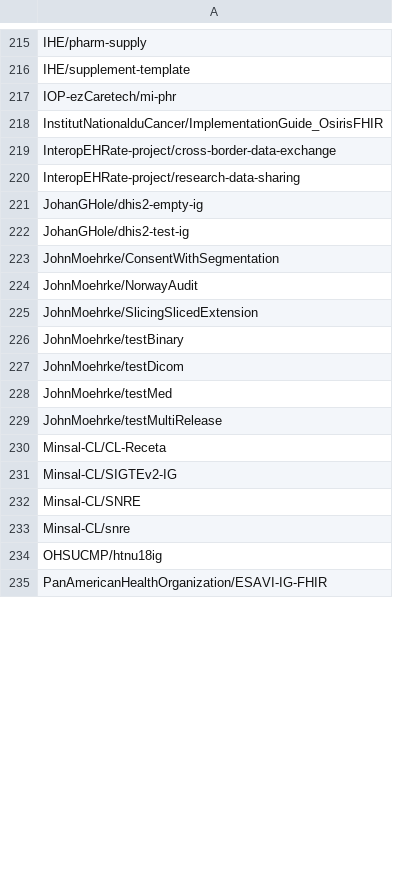
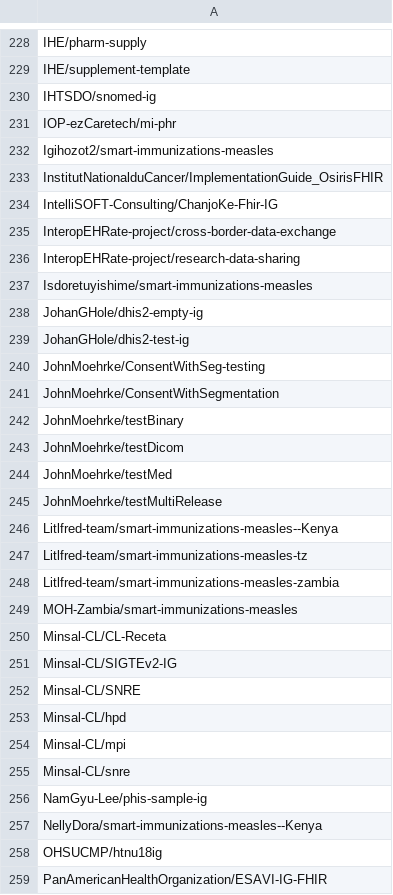
Before and after one commit to djvreeman/hl7-standards-dev-data, a CSV file: data/builds/build-repos.csv, drawn as a sheet; only a part is shown, gaps mark what is left out; the diff covers the shown part only.

```diff
--- a/data/builds/build-repos.csv
+++ b/data/builds/build-repos.csv
@@ -216,11 +229,14 @@ IHE/pharm-supply
 IHE/supplement-template
+IHTSDO/snomed-ig
 IOP-ezCaretech/mi-phr
+Igihozot2/smart-immunizations-measles
 InstitutNationalduCancer/ImplementationGuide_OsirisFHIR
+IntelliSOFT-Consulting/ChanjoKe-Fhir-IG
 InteropEHRate-project/cross-border-data-exchange
 InteropEHRate-project/research-data-sharing
+Isdoretuyishime/smart-immunizations-measles
 JohanGHole/dhis2-empty-ig
 JohanGHole/dhis2-test-ig
+JohnMoehrke/ConsentWithSeg-testing
 JohnMoehrke/ConsentWithSegmentation
-JohnMoehrke/NorwayAudit
-JohnMoehrke/SlicingSlicedExtension
 JohnMoehrke/testBinary
@@ -229,2 +245,6 @@ JohnMoehrke/testMed
 JohnMoehrke/testMultiRelease
+Litlfred-team/smart-immunizations-measles--Kenya
+Litlfred-team/smart-immunizations-measles-tz
+Litlfred-team/smart-immunizations-measles-zambia
+MOH-Zambia/smart-immunizations-measles
 Minsal-CL/CL-Receta
@@ -232,3 +252,7 @@ Minsal-CL/SIGTEv2-IG
 Minsal-CL/SNRE
+Minsal-CL/hpd
+Minsal-CL/mpi
 Minsal-CL/snre
+NamGyu-Lee/phis-sample-ig
+NellyDora/smart-immunizations-measles--Kenya
 OHSUCMP/htnu18ig
```
Also changed, not shown: 46 added rows, 32 removed rows and 8 edited cells elsewhere in this file, 11 other files.
